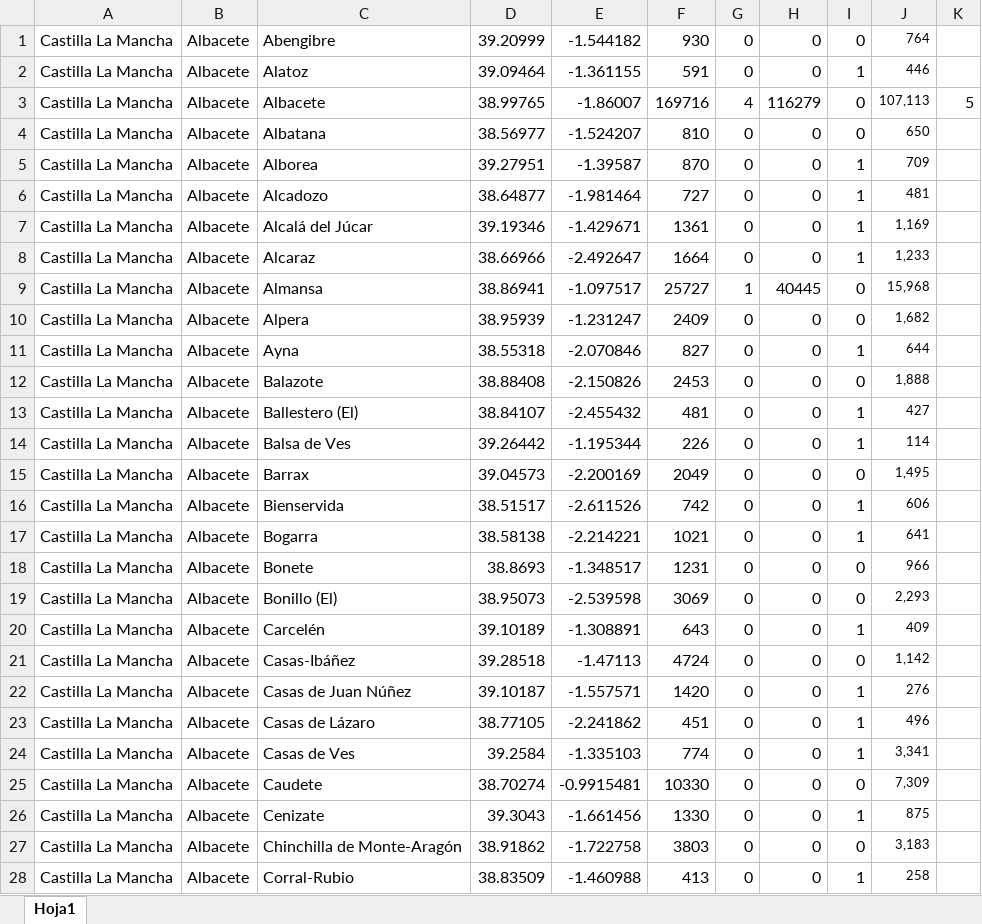
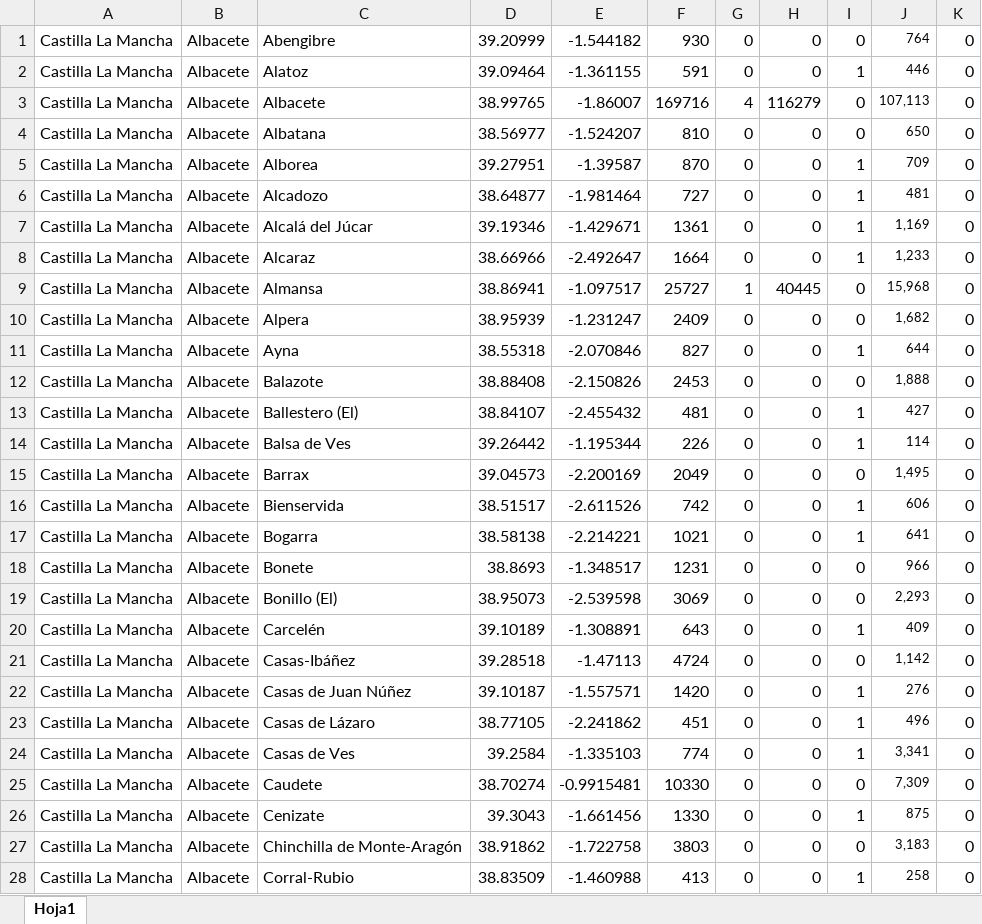
Before and after one commit to JoseAngelMartinB/ITVs, an Excel workbook: CLM_Datos.xlsx, sheet Hoja1, drawn as a sheet; only a part is shown; values as stored, in another font and other column widths than the file's, no borders; conditional formats not drawn; the diff covers the shown part only; the diff names each change by its address in the sheet, - before the commit and + after, or states it on an @@ line.

```diff
--- a/CLM_Datos.xlsx (sheet Hoja1)
+++ b/CLM_Datos.xlsx (sheet Hoja1)
-K1:K2: (empty)
+K1:K2: 0
-K3: 5
+K3: 0
-K4:K28: (empty)
+K4:K28: 0
```
Also changed, not shown: 891 edited cells elsewhere in this sheet, 6 other files.
